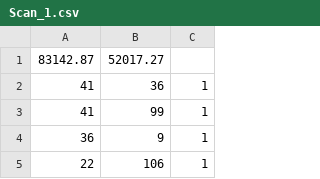
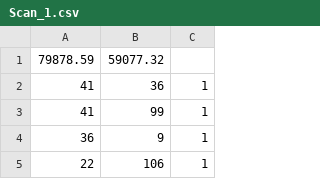
Before and after one commit to BharadwajTolety/Debries-Take3, a CSV file: Frontend/Debris/Assets/Database/Output/P1_S1/Scan_1.csv, drawn as a sheet; only a part is shown.

```diff
--- a/Frontend/Debris/Assets/Database/Output/P1_S1/Scan_1.csv
+++ b/Frontend/Debris/Assets/Database/Output/P1_S1/Scan_1.csv
@@ -1,2 +1,2 @@
-83142.87,52017.27
+79878.59,59077.32
 41,36,1
```
Also changed, not shown: Frontend/Debris/Assets/Database/Output/P1_S1/Scan_2.csv, 10 other files.
